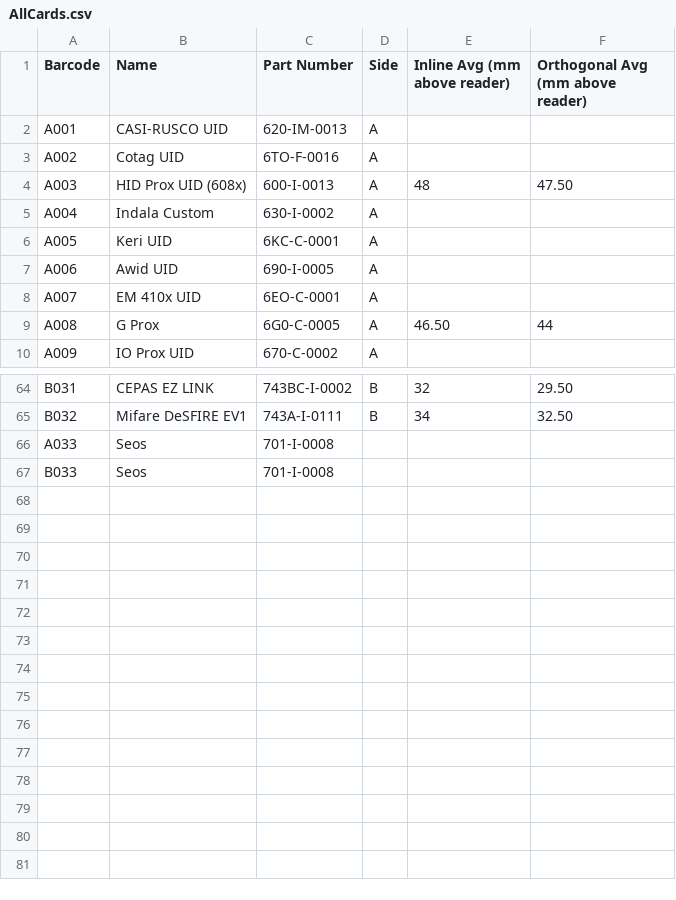
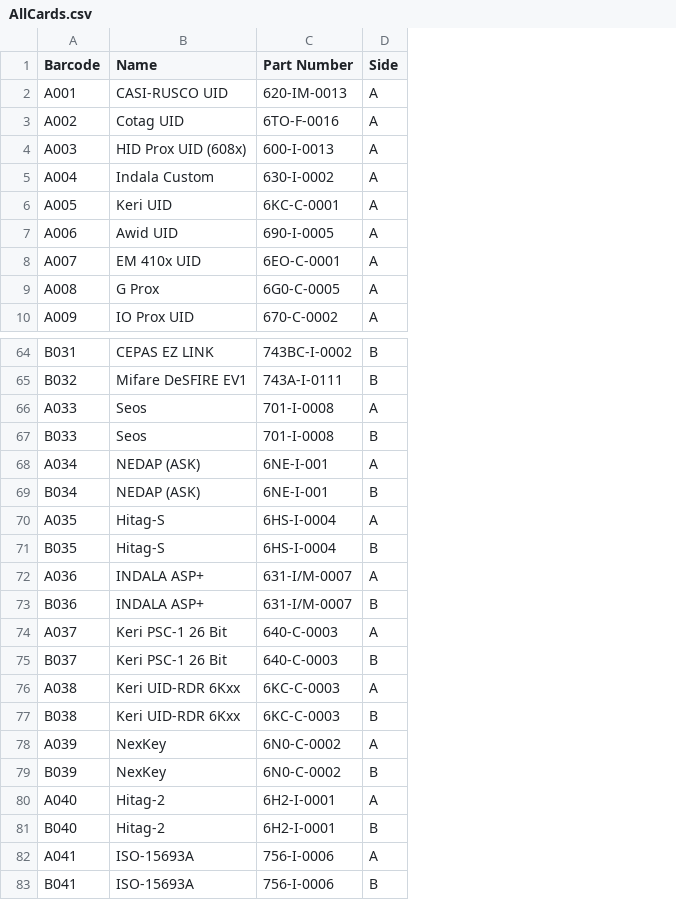
Before and after one commit to wajm1/card-read-height, a CSV file: files/AllCards.csv, drawn as a sheet; only a part is shown, gaps mark what is left out; removed rows and columns are numbered as before the commit, all else as after; the diff covers the shown part only; the diff names each change by its address in the sheet, - before the commit and + after, or states it on an @@ line.

```diff
--- a/files/AllCards.csv
+++ b/files/AllCards.csv
-column E (Inline Avg (mm above reader)), rows 4-9: 48 |  |  |  |  | 46.50; rows 64-65: 32 | 34
-column F (Orthogonal Avg (mm above reader)), rows 4-9: 47.50 |  |  |  |  | 44; rows 64-65: 29.50 | 32.50
-D66 (Side): (empty)
+D66 (Side): A
-D67 (Side): (empty)
+D67 (Side): B
+row 68: A034 | NEDAP (ASK) | 6NE-I-001 | A
+row 69: B034 | NEDAP (ASK) | 6NE-I-001 | B
+row 70: A035 | Hitag-S | 6HS-I-0004 | A
+row 71: B035 | Hitag-S | 6HS-I-0004 | B
+row 72: A036 | INDALA ASP+ | 631-I/M-0007 | A
+row 73: B036 | INDALA ASP+ | 631-I/M-0007 | B
+row 74: A037 | Keri PSC-1 26 Bit | 640-C-0003 | A
+row 75: B037 | Keri PSC-1 26 Bit | 640-C-0003 | B
+row 76: A038 | Keri UID-RDR 6Kxx | 6KC-C-0003 | A
+row 77: B038 | Keri UID-RDR 6Kxx | 6KC-C-0003 | B
+row 78: A039 | NexKey | 6N0-C-0002 | A
+row 79: B039 | NexKey | 6N0-C-0002 | B
+row 80: A040 | Hitag-2 | 6H2-I-0001 | A
+row 81: B040 | Hitag-2 | 6H2-I-0001 | B
+row 82: A041 | ISO-15693A | 756-I-0006 | A
+row 83: B041 | ISO-15693A | 756-I-0006 | B
```
Also changed, not shown: 2 edited cells elsewhere in this file, results/Keep/2026-07-13_14-57-17_HIP2_SP_read_heights.csv, 30 other files.
